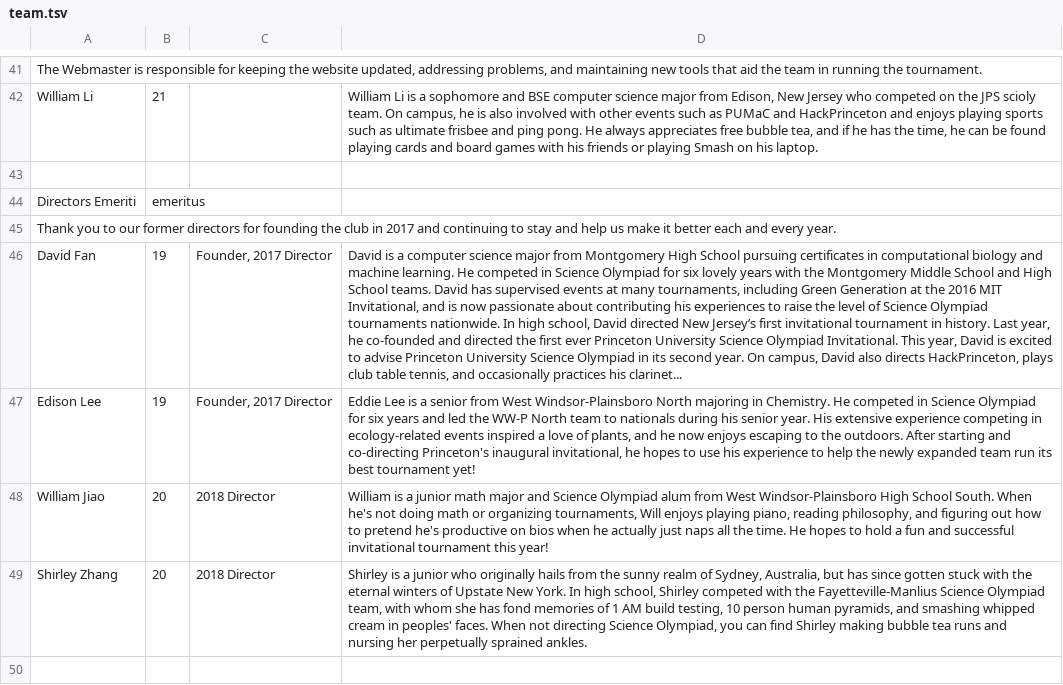
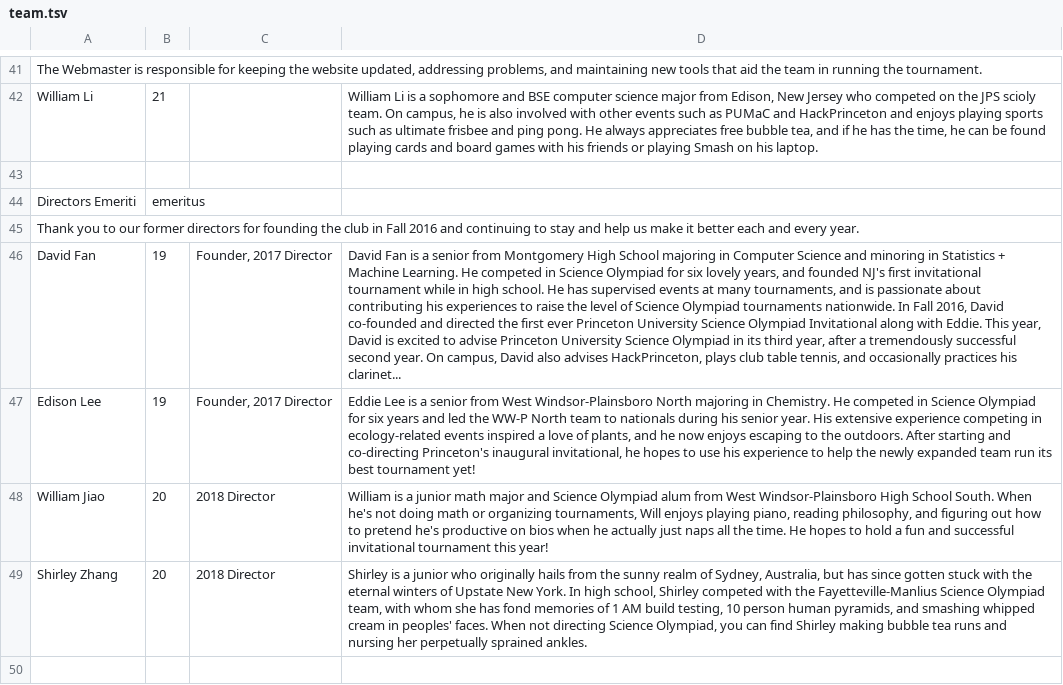
Before and after one commit to dfan/puscioly, a TSV file: scripts/team.tsv, drawn as a sheet; only a part is shown, gaps mark what is left out; the diff names each change by its address in the sheet, - before the commit and + after, or states it on an @@ line.

```diff
--- a/scripts/team.tsv
+++ b/scripts/team.tsv
-A45: …club in 2017 and continuing…
+A45: …club in Fall 2016 and continuing…
-D46: David is a computer science major from Montgomery High School pursuing certificates in computational biology and machine learning. He competed in Science Olympiad for six lovely years with the Montgomery Middle School and High School teams. David has supervised events at many tournaments, including Green Generation at the 2016 MIT Invitational, and is now passionate about contributing his experiences to raise the level of Science Olympiad tournaments nationwide. In high school, David directed New Jersey’s first invitational tournament in history. Last year, he co-founded and directed the first ever Princeton University Science Olympiad Invitational. This year, David is excited to advise Princeton University Science Olympiad in its second year. On campus, David also directs HackPrinceton, plays…
+D46: David Fan is a senior from Montgomery High School majoring in Computer Science and minoring in Statistics + Machine Learning. He competed in Science Olympiad for six lovely years, and founded NJ's first invitational tournament while in high school. He has supervised events at many tournaments, and is passionate about contributing his experiences to raise the level of Science Olympiad tournaments nationwide. In Fall 2016, David co-founded and directed the first ever Princeton University Science Olympiad Invitational along with Eddie. This year, David is excited to advise Princeton University Science Olympiad in its third year, after a tremendously successful second year. On campus, David also advises HackPrinceton, plays…
```
Also changed, not shown: 33 other files.
